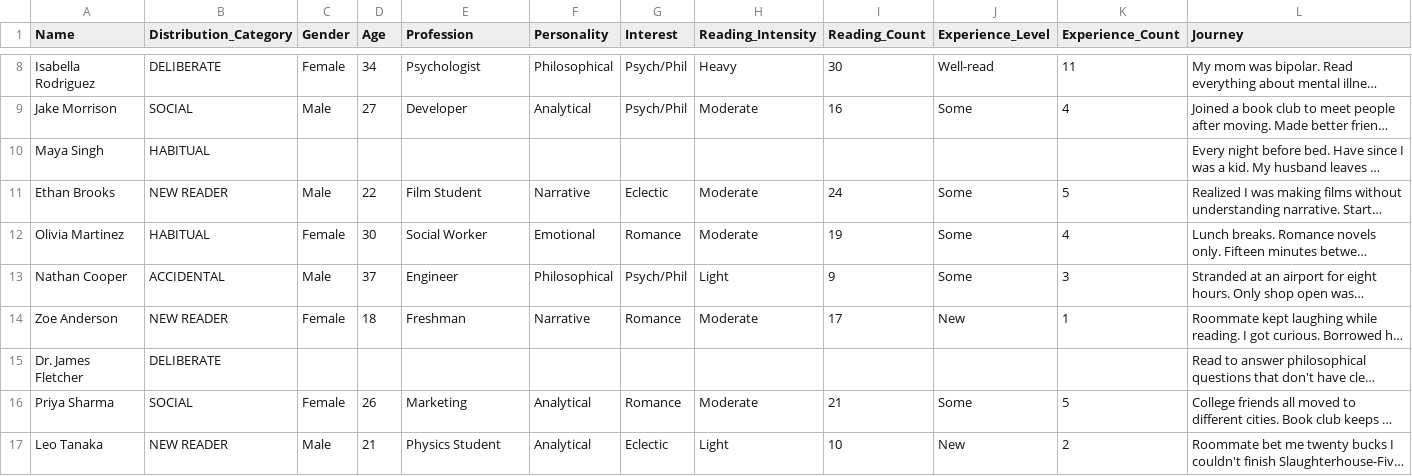
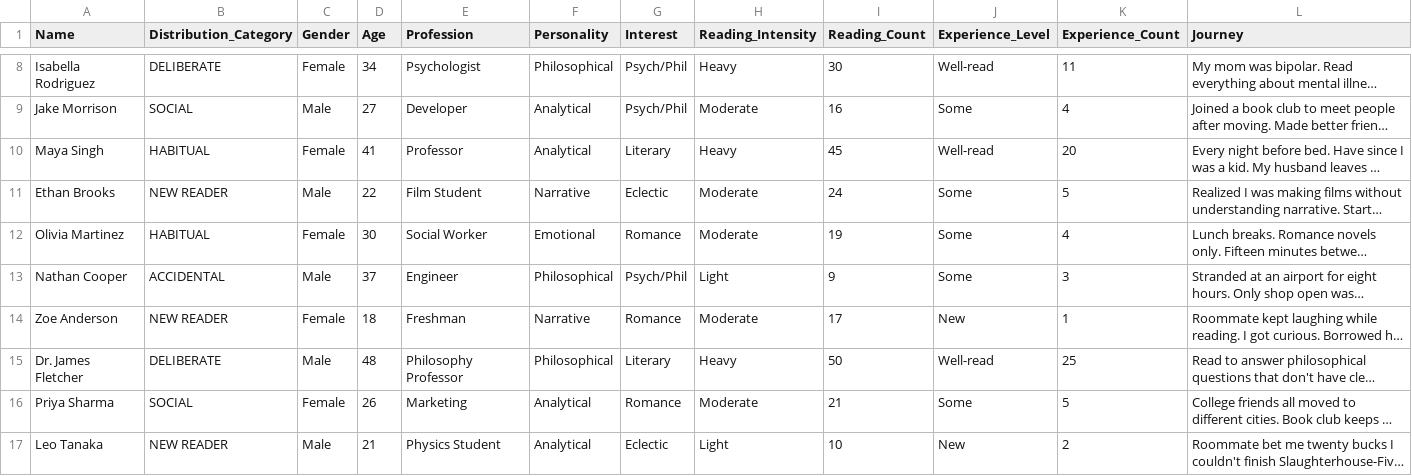
Before and after one commit to jyothssena/Moment, a CSV file: data/csvs/characters.csv, drawn as a sheet; only a part is shown, gaps mark what is left out; long unchanged cells end in …; the diff names each change by its address in the sheet, - before the commit and + after, or states it on an @@ line.

Commit message:
fixed characters.csv file

```diff
--- a/data/csvs/characters.csv
+++ b/data/csvs/characters.csv
-C10 (Gender): (empty)
+C10 (Gender): Female
-D10 (Age): (empty)
+D10 (Age): 41
-E10 (Profession): (empty)
+E10 (Profession): Professor
-F10 (Personality): (empty)
+F10 (Personality): Analytical
-G10 (Interest): (empty)
+G10 (Interest): Literary
-H10 (Reading_Intensity): (empty)
+H10 (Reading_Intensity): Heavy
-I10 (Reading_Count): (empty)
+I10 (Reading_Count): 45
-J10 (Experience_Level): (empty)
+J10 (Experience_Level): Well-read
-K10 (Experience_Count): (empty)
+K10 (Experience_Count): 20
-C15 (Gender): (empty)
+C15 (Gender): Male
-D15 (Age): (empty)
+D15 (Age): 48
-E15 (Profession): (empty)
+E15 (Profession): Philosophy Professor
-F15 (Personality): (empty)
+F15 (Personality): Philosophical
-G15 (Interest): (empty)
+G15 (Interest): Literary
-H15 (Reading_Intensity): (empty)
+H15 (Reading_Intensity): Heavy
-I15 (Reading_Count): (empty)
+I15 (Reading_Count): 50
-J15 (Experience_Level): (empty)
+J15 (Experience_Level): Well-read
-K15 (Experience_Count): (empty)
+K15 (Experience_Count): 25
```
